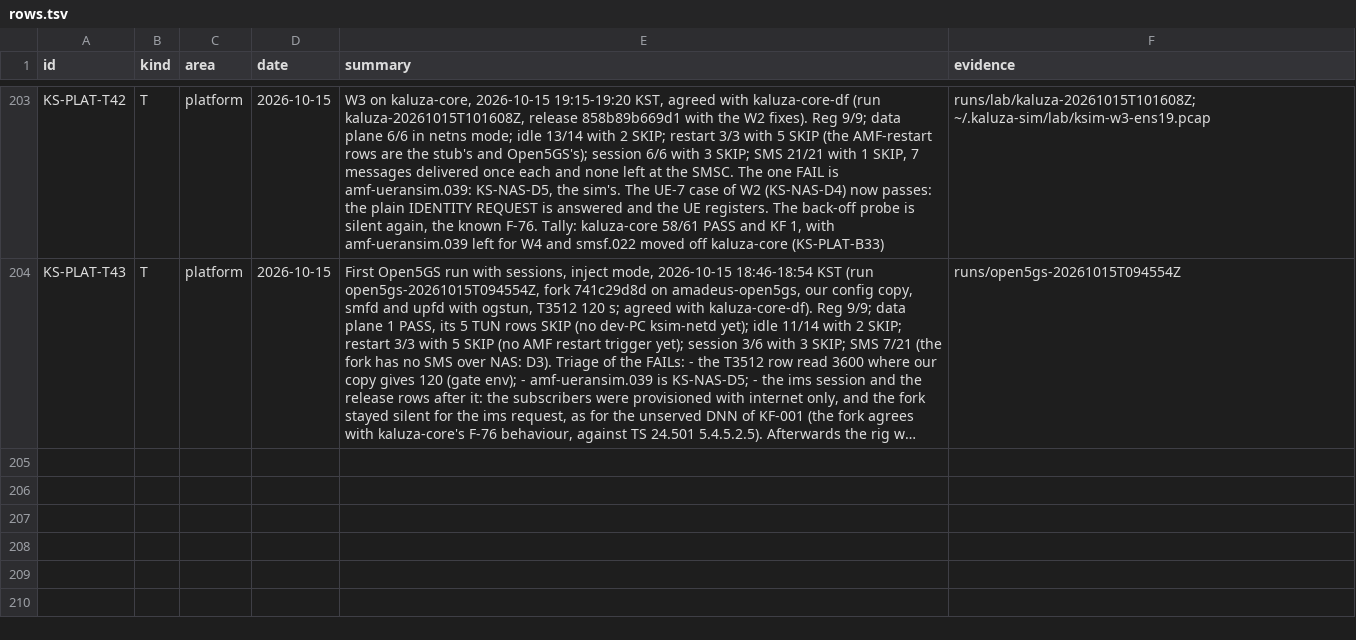
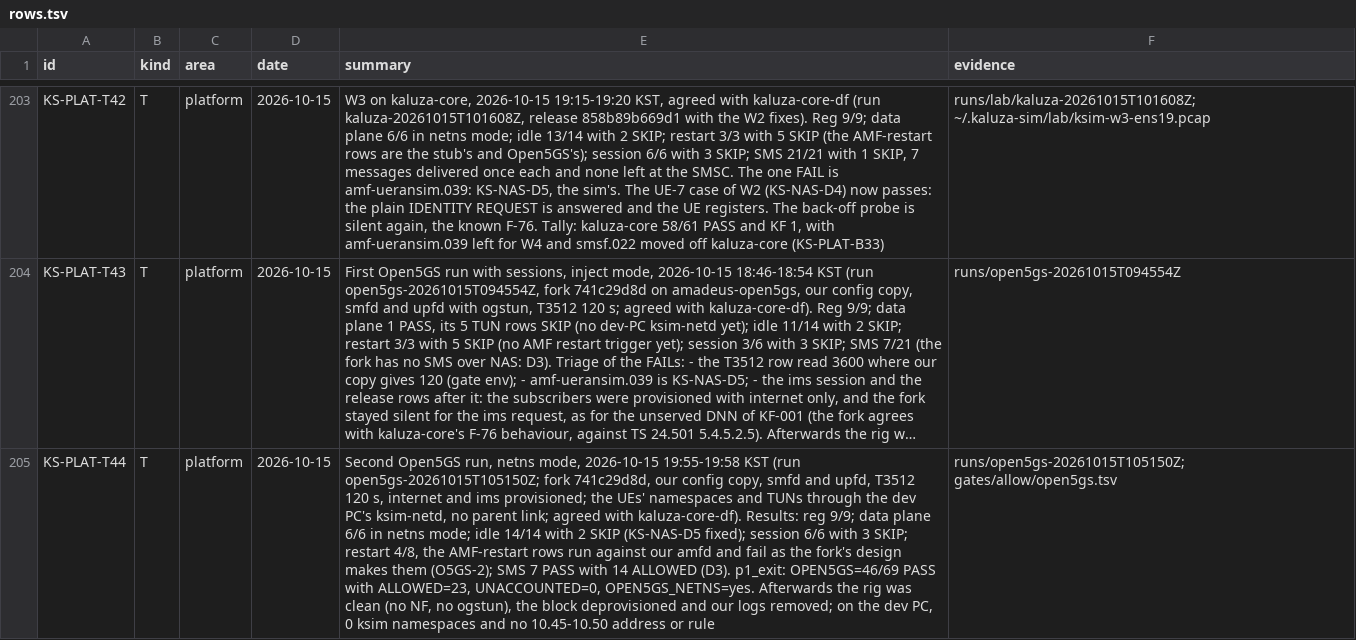
Before and after one commit to adijuliawan/kaluza-sim, a TSV file: docs/compliance/rows.tsv, drawn as a sheet; only a part is shown, gaps mark what is left out; long unchanged cells end in …; the diff covers the shown part only; the diff names each change by its address in the sheet, - before the commit and + after, or states it on an @@ line.

Commit message:
P1 N17: Open5GS control runs, every row accounted for
The second Open5GS run (19:55-19:58 KST, agreed with kaluza-core-df) ran
in netns mode through the dev PC's ksim-netd (installed by the user; no
parent link, UE namespaces and TUNs only, so nothing on the host side):
- reg 9/9;
- data plane 6/6;
- idle 14/14;
- session 6/6;
- restart 4/8, the AMF-restart rows run against our amfd;
- SMS 7 passed and 14 allowed (D3).
p1_exit: OPEN5GS=46/69, ALLOWED=23, UNACCOUNTED=0, OPEN5GS_NETNS=yes.

gates/allow/open5gs.tsv, each entry with its reason, clause and fork
reference:
- O5GS-1: SMS (D3);
- O5GS-2: an AMF restart loses the fork's in-memory UE contexts (#9,
  then a new registration);
- O5GS-3: T3512 comes from the AMF configuration;
- O5GS-4: no network-side release trigger;
- O5GS-5: no re-registration-required de-registration trigger;
- O5GS-6: silence for an unserved DNN, the same as KF-001.

Our rig copy's internet and ims pools moved to 10.55/16 and 10.56/16 at
kaluza-core-df's request; the gate env, ogstun gateways and rig ping
filter follow. tools/p1_exit.py now reads the allow-list's row column.
lab.md has the rig steps with sessions.

Rows KS-PLAT-T44, B34.

```diff
--- a/docs/compliance/rows.tsv
+++ b/docs/compliance/rows.tsv
+row 205: KS-PLAT-T44 | T | platform | 2026-10-15 | Second Open5GS run, netns mode, 2026-10-15 19:55-19:58 KST (run open5gs-20261015T105150Z; fork 741c29d8d, our config copy, smfd and upfd, T3512 120 s, internet and ims provisioned; the UEs' namespaces and TUNs through the dev PC's ksim-netd, no parent link; agreed with kaluza-core-df). Results: reg 9/9; data plane 6/6 in netns mode; idle 14/14 with 2 SKIP (KS-NAS-D5 fixed); session 6/6 with 3 SKIP; restart 4/8, the AMF-restart rows run against our amfd and fail as the fork's design makes them (O5GS-2); SMS 7 PASS with 14 ALLOWED (D3). p1_exit: OPEN5GS=46/69 PASS with ALLOWED=23, UNACCOUNTED=0, OPEN5GS_NETNS=yes. Afterwards the rig was clean (no NF, no ogstun), the block deprovisioned and our logs removed; on the dev PC, 0 ksim namespaces and no 10.45-10.50 address or rule | runs/open5gs-20261015T105150Z; gates/allow/open5gs.tsv
```
Also changed, not shown: 1 added row elsewhere in this file, gates/allow/open5gs.tsv, 6 other files.
